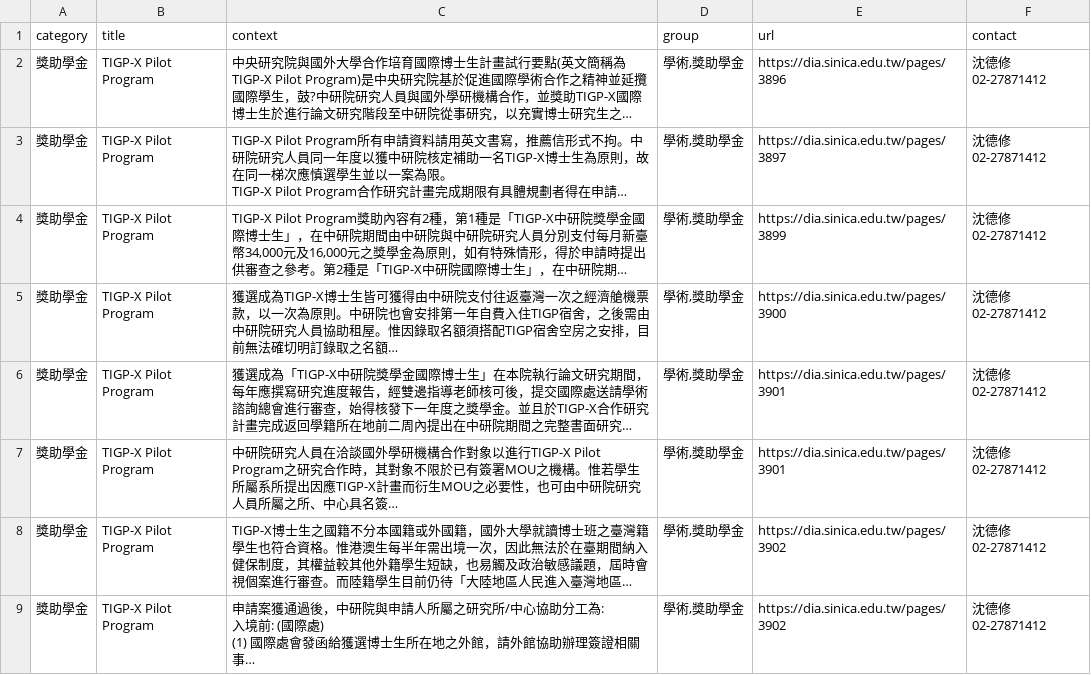
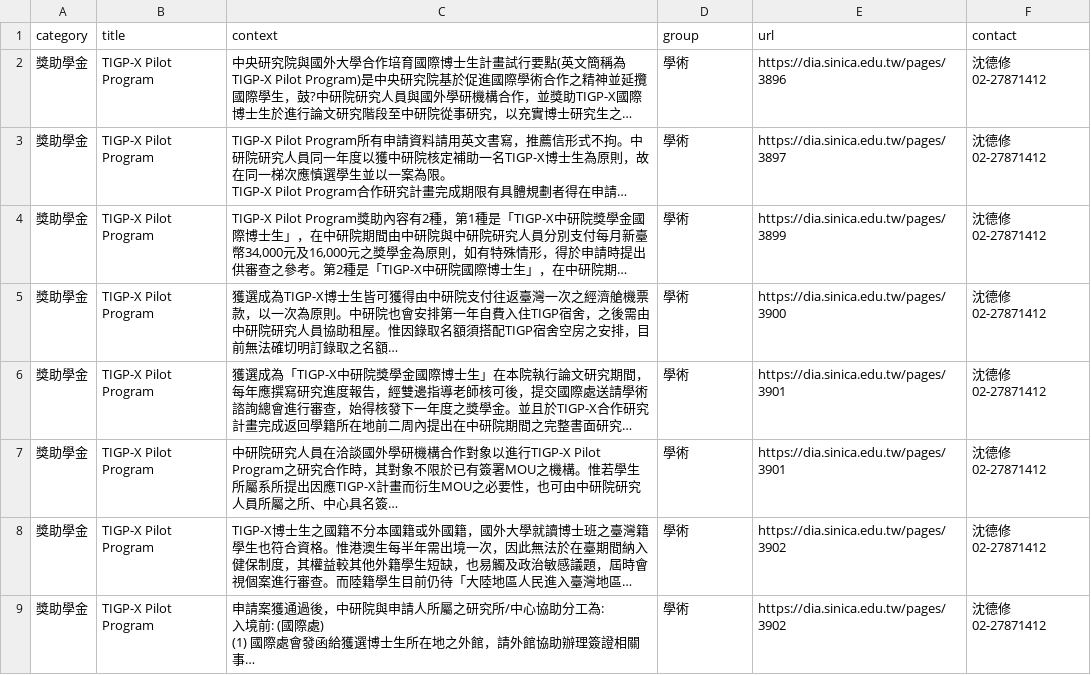
Before and after one commit to AS-AIGC/AS-AIGFAQ, a CSV file: examples/AS-dia.csv, drawn as a sheet; long unchanged cells end in …; the diff names each change by its address in the sheet, - before the commit and + after, or states it on an @@ line.

Commit message:
Add files via upload

```diff
--- a/examples/AS-dia.csv
+++ b/examples/AS-dia.csv
-D2:D9 (group): 學術,獎助學金
+D2:D9 (group): 學術
```
